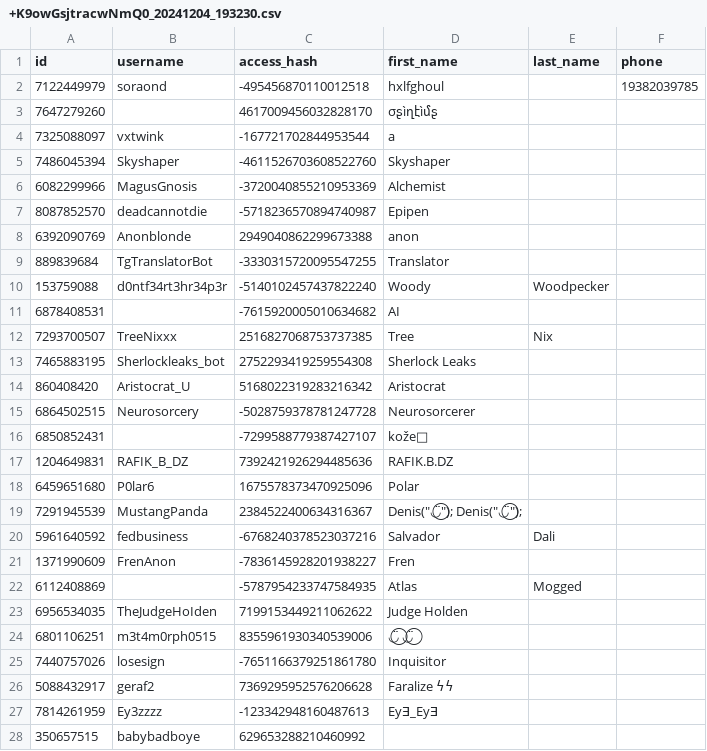
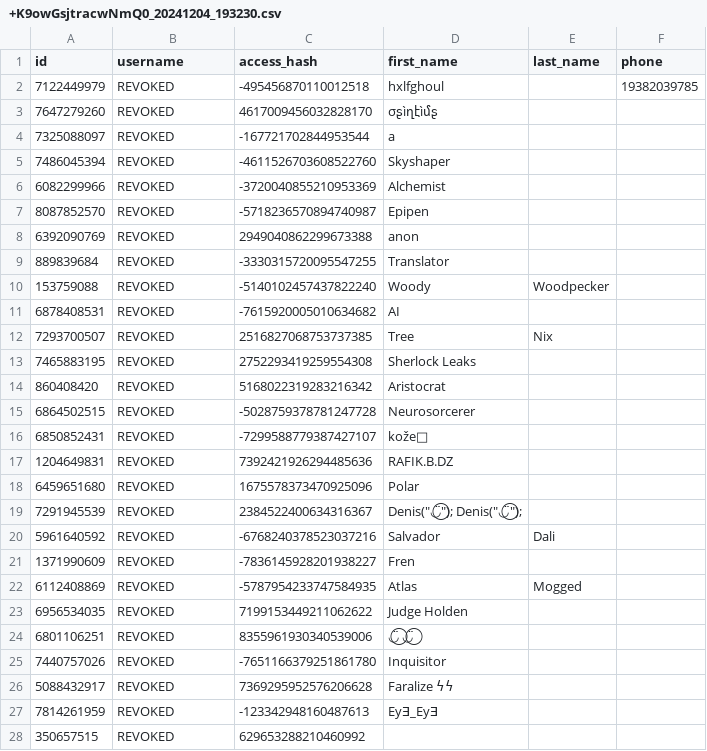
Before and after one commit to AnonymousMarket/Blacklist, a CSV file: telegram/chats/doxing/+K9owGsjtracwNmQ0_20241204_193230.csv, drawn as a sheet; only a part is shown; the diff covers the shown part only; the diff names each change by its address in the sheet, - before the commit and + after, or states it on an @@ line.

```diff
--- a/telegram/chats/doxing/+K9owGsjtracwNmQ0_20241204_193230.csv
+++ b/telegram/chats/doxing/+K9owGsjtracwNmQ0_20241204_193230.csv
-B2 (username): soraond
+B2 (username): REVOKED
-B3 (username): (empty)
+B3 (username): REVOKED
-B4 (username): vxtwink
+B4 (username): REVOKED
-B5 (username): Skyshaper
+B5 (username): REVOKED
-B6 (username): MagusGnosis
+B6 (username): REVOKED
-B7 (username): deadcannotdie
+B7 (username): REVOKED
-B8 (username): Anonblonde
+B8 (username): REVOKED
-B9 (username): TgTranslatorBot
+B9 (username): REVOKED
-B10 (username): d0ntf34rt3hr34p3r
+B10 (username): REVOKED
-B11 (username): (empty)
+B11 (username): REVOKED
-B12 (username): TreeNixxx
+B12 (username): REVOKED
-B13 (username): Sherlockleaks_bot
+B13 (username): REVOKED
-B14 (username): Aristocrat_U
+B14 (username): REVOKED
-B15 (username): Neurosorcery
+B15 (username): REVOKED
-B16 (username): (empty)
+B16 (username): REVOKED
-B17 (username): RAFIK_B_DZ
+B17 (username): REVOKED
-B18 (username): P0lar6
+B18 (username): REVOKED
-B19 (username): MustangPanda
+B19 (username): REVOKED
-B20 (username): fedbusiness
+B20 (username): REVOKED
-B21 (username): FrenAnon
+B21 (username): REVOKED
-B22 (username): (empty)
+B22 (username): REVOKED
-B23 (username): TheJudgeHoIden
+B23 (username): REVOKED
-B24 (username): m3t4m0rph0515
+B24 (username): REVOKED
-B25 (username): losesign
+B25 (username): REVOKED
-B26 (username): geraf2
+B26 (username): REVOKED
-B27 (username): Ey3zzzz
+B27 (username): REVOKED
-B28 (username): babybadboye
+B28 (username): REVOKED
```
Also changed, not shown: 40 edited cells elsewhere in this file, telegram/chats/com/GlorySecChat_20241204_192856.csv, telegram/chats/com/comiatric_20241204_190223.csv, 11 other files.
